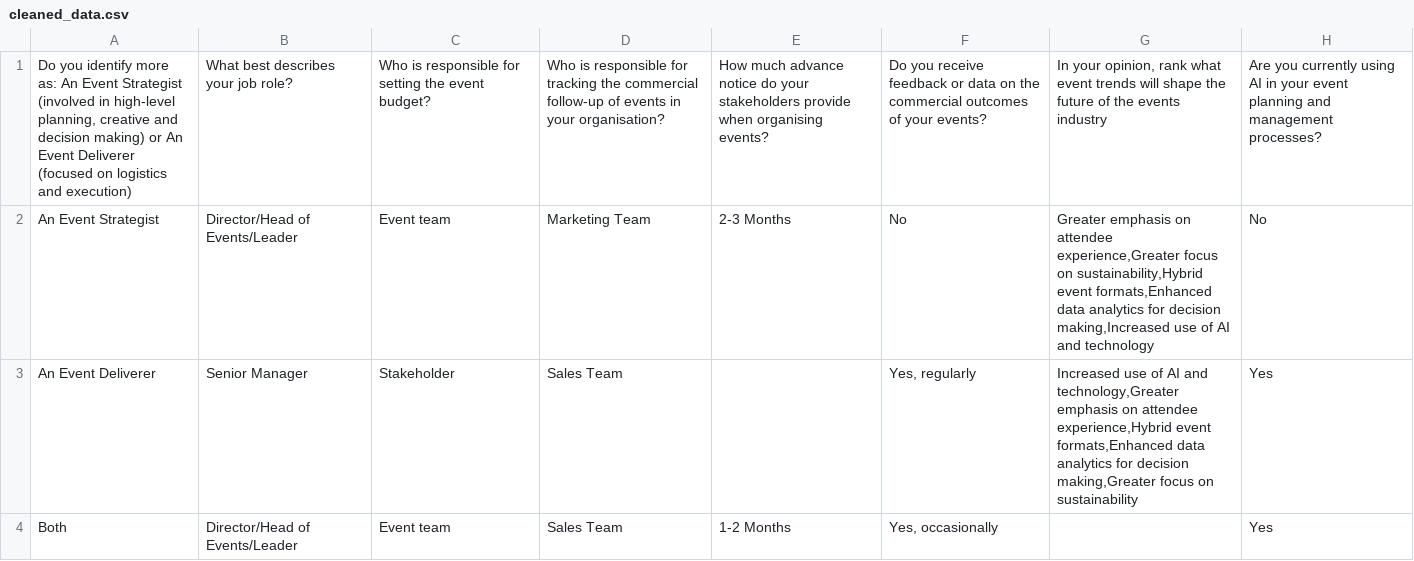
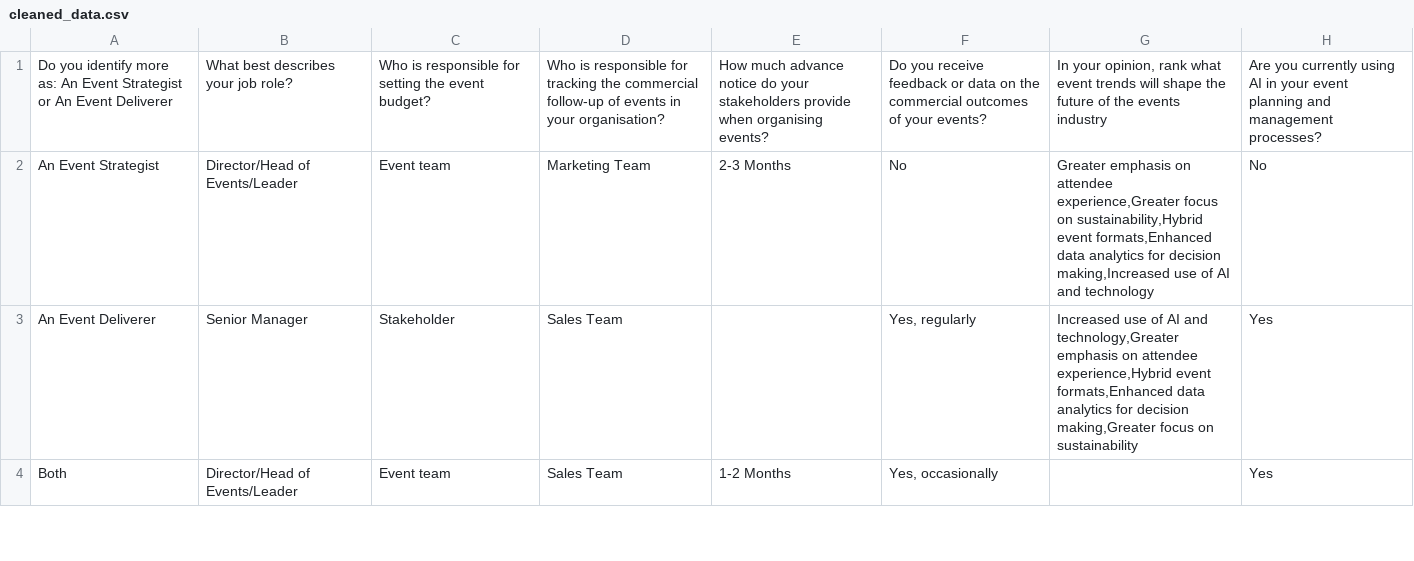
Before and after one commit to JackCrawfordRobertson/ICE_exploratory_analysis, a CSV file: data/cleaned_data.csv, drawn as a sheet; only a part is shown; the diff names each change by its address in the sheet, - before the commit and + after, or states it on an @@ line.

Commit message:
Futher data cleaning

```diff
--- a/data/cleaned_data.csv
+++ b/data/cleaned_data.csv
-A1: …Event Strategist (involved in high-level planning, creative and decision making) or An Event Deliverer (focused on logistics and execution)
+A1: …Event Strategist or An Event Deliverer
```
Also changed, not shown: 1 other file.
